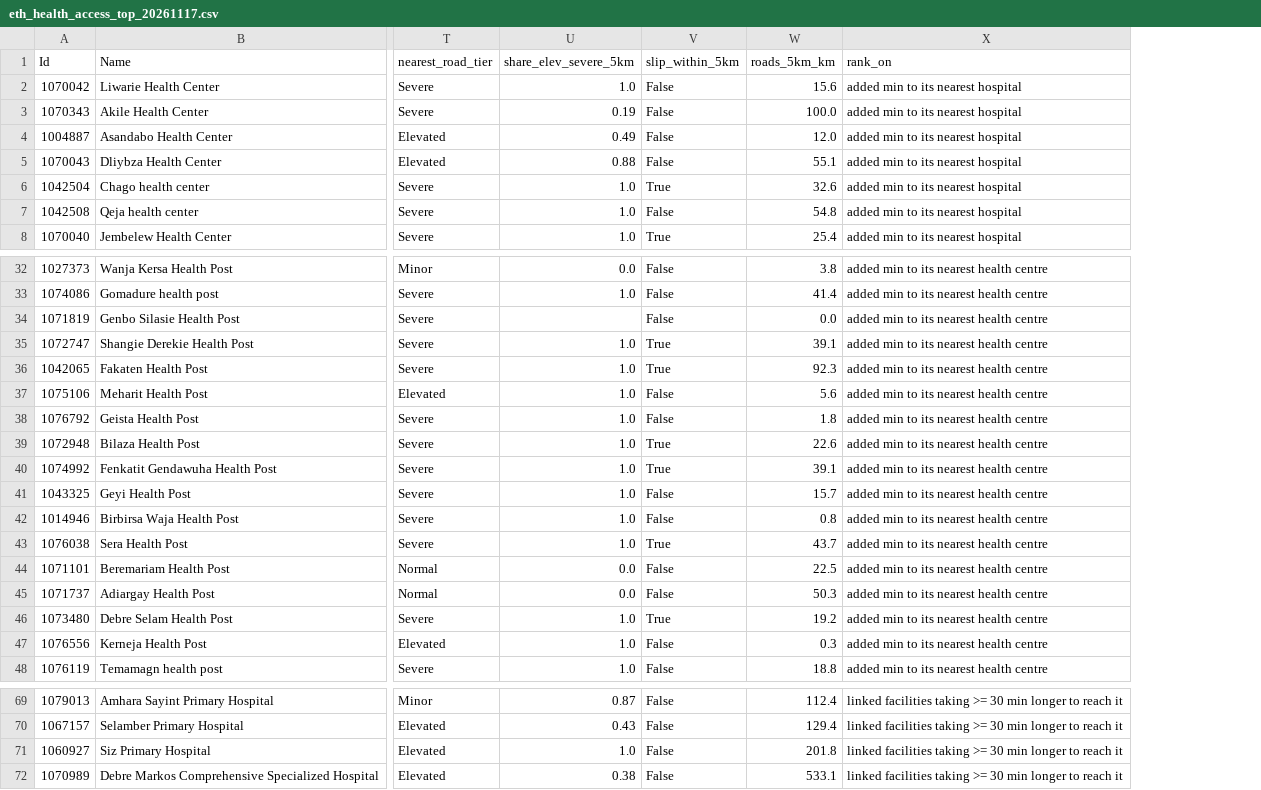
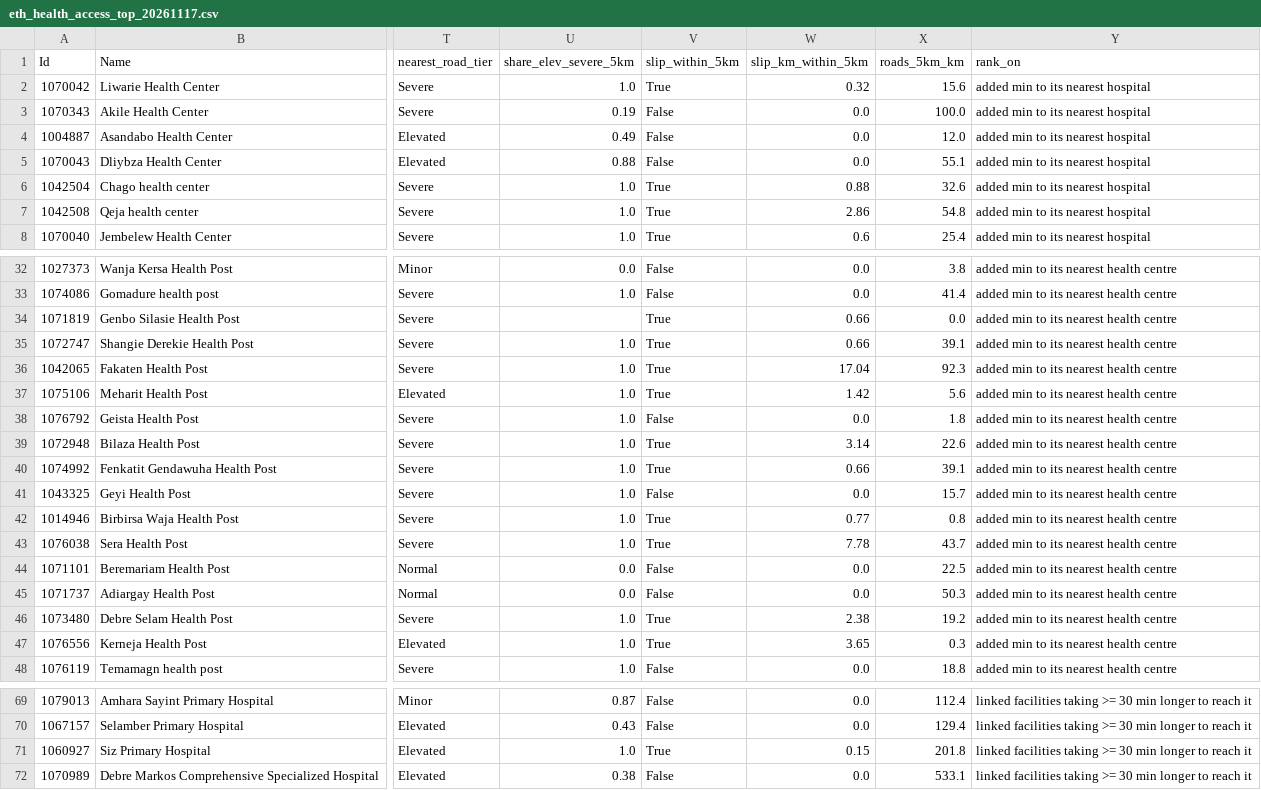
Before and after one commit to ASchroederCR/eth-health-access-roads, a CSV file: tables/eth_health_access_top_20261117.csv, drawn as a sheet; only a part is shown, gaps mark what is left out; the diff covers the shown part only; the diff names each change by its address in the sheet, - before the commit and + after, or states it on an @@ line.

```diff
--- a/tables/eth_health_access_top_20261117.csv
+++ b/tables/eth_health_access_top_20261117.csv
+column W (slip_km_within_5km), rows 2-8: 0.32 | 0.0 | 0.0 | 0.0 | 0.88 | 2.86 | 0.6; rows 32-48: 0.0 | 0.0 | 0.66 | 0.66 | 17.04 | 1.42 | 0.0 | 3.14 | 0.66 | 0.0 | 0.77 | 7.78 | 0.0 | 0.0 | 2.38 | 3.65 | 0.0; rows 69-72: 0.0 | 0.0 | 0.15 | 0.0
-V2 (slip_within_5km): False
+V2 (slip_within_5km): True
-V7 (slip_within_5km): False
+V7 (slip_within_5km): True
-V34 (slip_within_5km): False
+V34 (slip_within_5km): True
-V37 (slip_within_5km): False
+V37 (slip_within_5km): True
-V42 (slip_within_5km): False
+V42 (slip_within_5km): True
-V47 (slip_within_5km): False
+V47 (slip_within_5km): True
-V71 (slip_within_5km): False
+V71 (slip_within_5km): True
```
Also changed, not shown: 7 edited cells elsewhere in this file, tables/eth_roads_rain_risk_adm1_20261117.csv, 17 other files.
